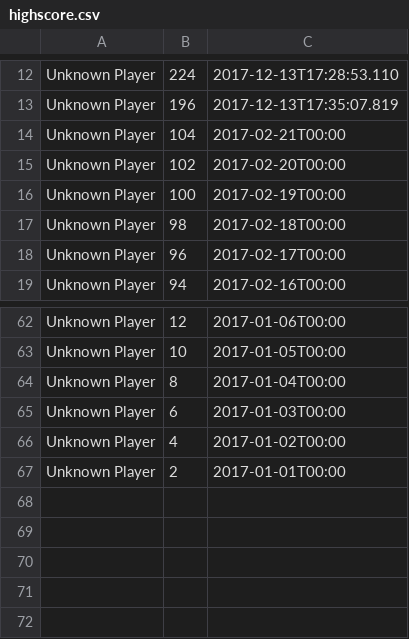
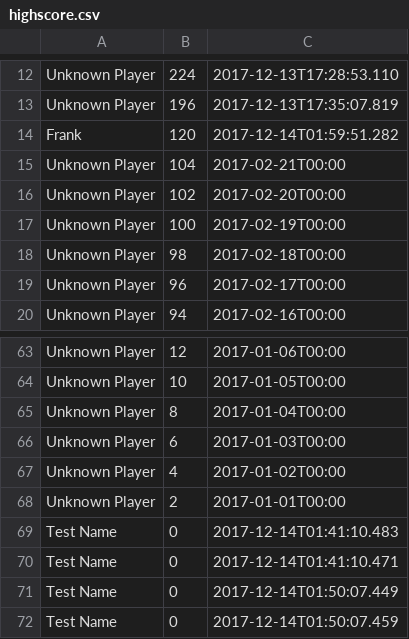
Before and after one commit to frankkopp/Tetris, a CSV file: var/highscore.csv, drawn as a sheet; only a part is shown, gaps mark what is left out.

```diff
--- a/var/highscore.csv
+++ b/var/highscore.csv
@@ -13,2 +13,3 @@ Unknown Player;224;2017-12-13T17:28:53.110
 Unknown Player;196;2017-12-13T17:35:07.819
+Frank;120;2017-12-14T01:59:51.282
 Unknown Player;104;2017-02-21T00:00
@@ -67 +68,5 @@ Unknown Player;4;2017-01-02T00:00
 Unknown Player;2;2017-01-01T00:00
+Test Name;0;2017-12-14T01:41:10.483
+Test Name;0;2017-12-14T01:41:10.471
+Test Name;0;2017-12-14T01:50:07.449
+Test Name;0;2017-12-14T01:50:07.459
```
Also changed, not shown: 1 other file.
